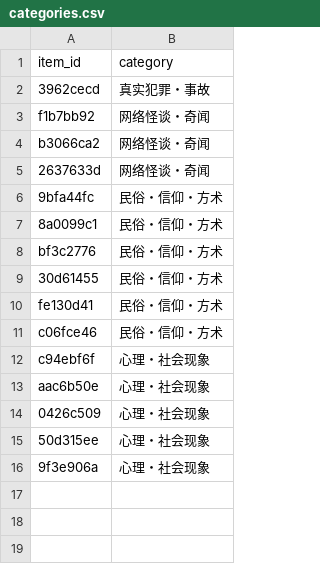
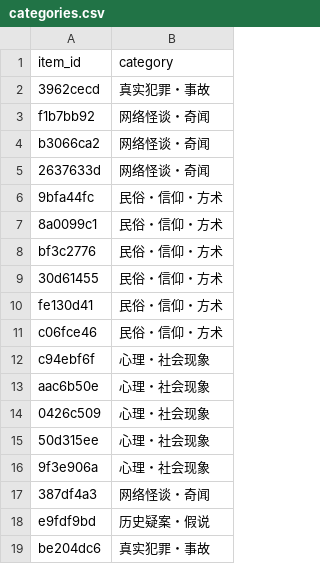
Before and after one commit to RookieInvestigator/iceberg_reforged, a CSV file: iceberg-vue/src/data/appendix/categories.csv, drawn as a sheet.

Commit message:
数据同步 1453 → 1454 · 副表更新
- iceberg.json / meta.json / id-index.json / id_history.json 同批原子写产物入库
- appendix/categories.csv、appendix/related.csv 副表更新

```diff
--- a/iceberg-vue/src/data/appendix/categories.csv
+++ b/iceberg-vue/src/data/appendix/categories.csv
@@ -16 +16,4 @@ aac6b50e,心理・社会现象
 9f3e906a,心理・社会现象
+387df4a3,网络怪谈・奇闻
+e9fdf9bd,历史疑案・假说
+be204dc6,真实犯罪・事故
```
Also changed, not shown: iceberg-vue/src/data/appendix/related.csv, 4 other files.
